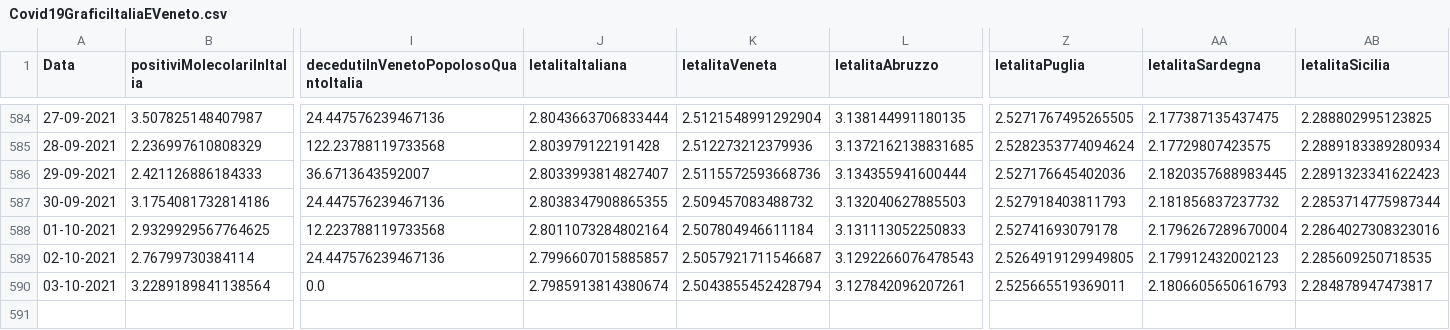
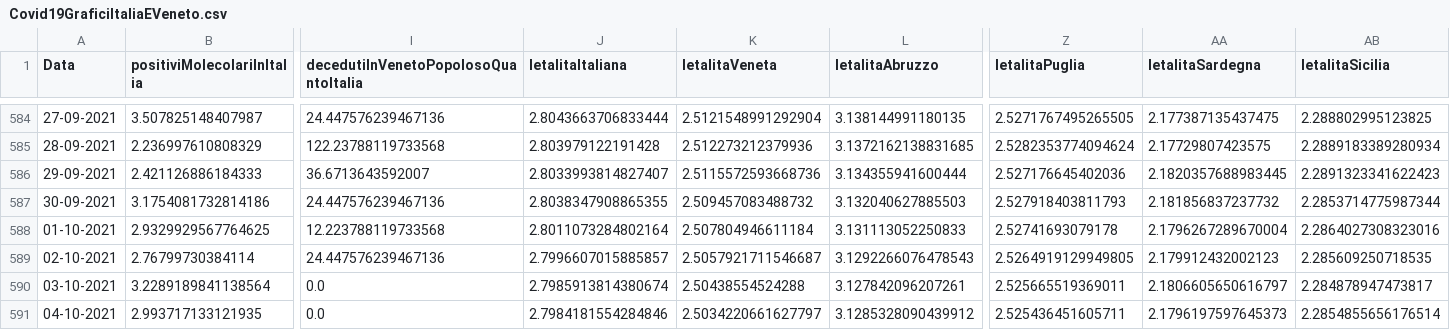
Before and after one commit to DigitalChriAri/Covid, a CSV file: Covid19GraficiItaliaEVeneto.csv, drawn as a sheet; only a part is shown, gaps mark what is left out; rows hold the shown columns only; the diff names each change by its address in the sheet, - before the commit and + after, or states it on an @@ line.

```diff
--- a/Covid19GraficiItaliaEVeneto.csv
+++ b/Covid19GraficiItaliaEVeneto.csv
-K590 (letalitaVeneta): 2.5043855452428794
+K590 (letalitaVeneta): 2.50438554524288
-AA590 (letalitaSardegna): 2.1806605650616793
+AA590 (letalitaSardegna): 2.1806605650616797
+row 591: 04-10-2021 | 2.993717133121935 | 0.0 | 2.7984181554284846 | 2.5034220661627797 | 3.1285328090439912 | 2.525436451605711 | 2.1796197597645373 | 2.2854855656176514
```
Also changed, not shown: Covid19GraficiTamponiTotaliItaliaEVeneto.csv.
